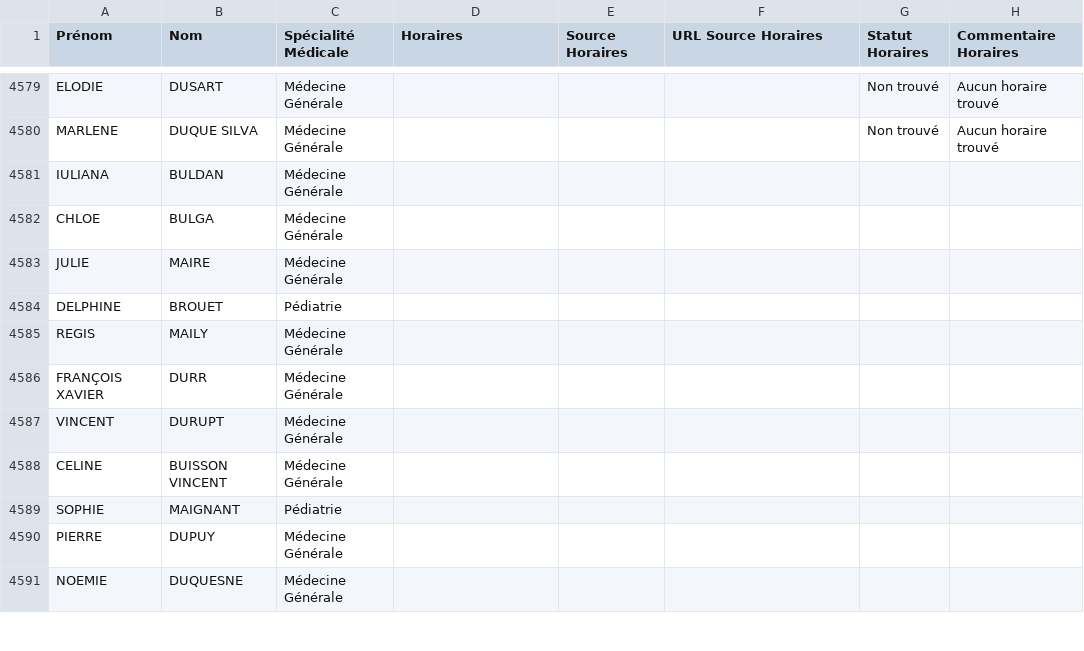
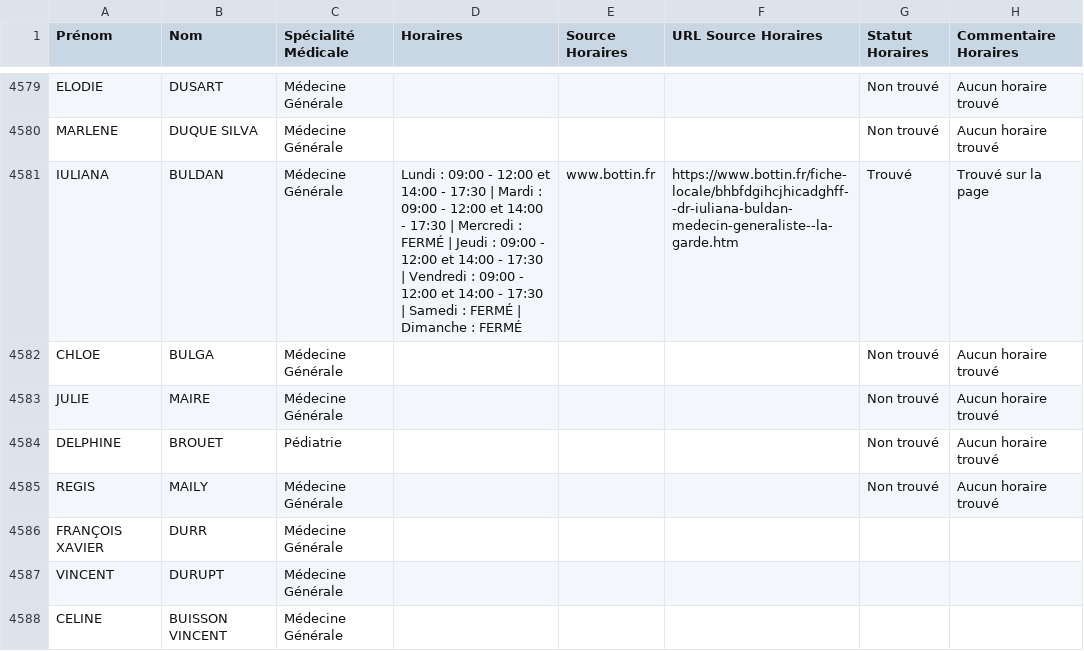
Before and after one commit to tsimokaza01-source/URL-9, a CSV file: medecins_horaires_enrichi.csv, drawn as a sheet; only a part is shown, gaps mark what is left out; the shorter side is filled out with more unchanged rows.

```diff
--- a/medecins_horaires_enrichi.csv
+++ b/medecins_horaires_enrichi.csv
@@ -4580,7 +4580,7 @@ ELODIE;DUSART;Médecine Générale;;;;Non trouvé;Aucun horaire trouvé
 MARLENE;DUQUE SILVA;Médecine Générale;;;;Non trouvé;Aucun horaire trouvé
-IULIANA;BULDAN;Médecine Générale;;;;;
-CHLOE;BULGA;Médecine Générale;;;;;
-JULIE;MAIRE;Médecine Générale;;;;;
-DELPHINE;BROUET;Pédiatrie;;;;;
-REGIS;MAILY;Médecine Générale;;;;;
+IULIANA;BULDAN;Médecine Générale;Lundi : 09:00 - 12:00 et 14:00 - 17:30 | Mardi : 09:00 - 12:00 et 14:00 - 17:30 | Mercredi : FERMÉ | Jeudi : 09:00 - 12:00 et 14:00 - 17:30 | Vendredi : 09:00 - 12:00 et 14:00 - 17:30 | Samedi : FERMÉ | Dimanche : FERMÉ;www.bottin.fr;https://www.bottin.fr/fiche-locale/bhbfdgihcjhicadghff--dr-iuliana-buldan-medecin-generaliste--la-garde.htm;Trouvé;Trouvé sur la page
+CHLOE;BULGA;Médecine Générale;;;;Non trouvé;Aucun horaire trouvé
+JULIE;MAIRE;Médecine Générale;;;;Non trouvé;Aucun horaire trouvé
+DELPHINE;BROUET;Pédiatrie;;;;Non trouvé;Aucun horaire trouvé
+REGIS;MAILY;Médecine Générale;;;;Non trouvé;Aucun horaire trouvé
 FRANÇOIS XAVIER;DURR;Médecine Générale;;;;;
```
